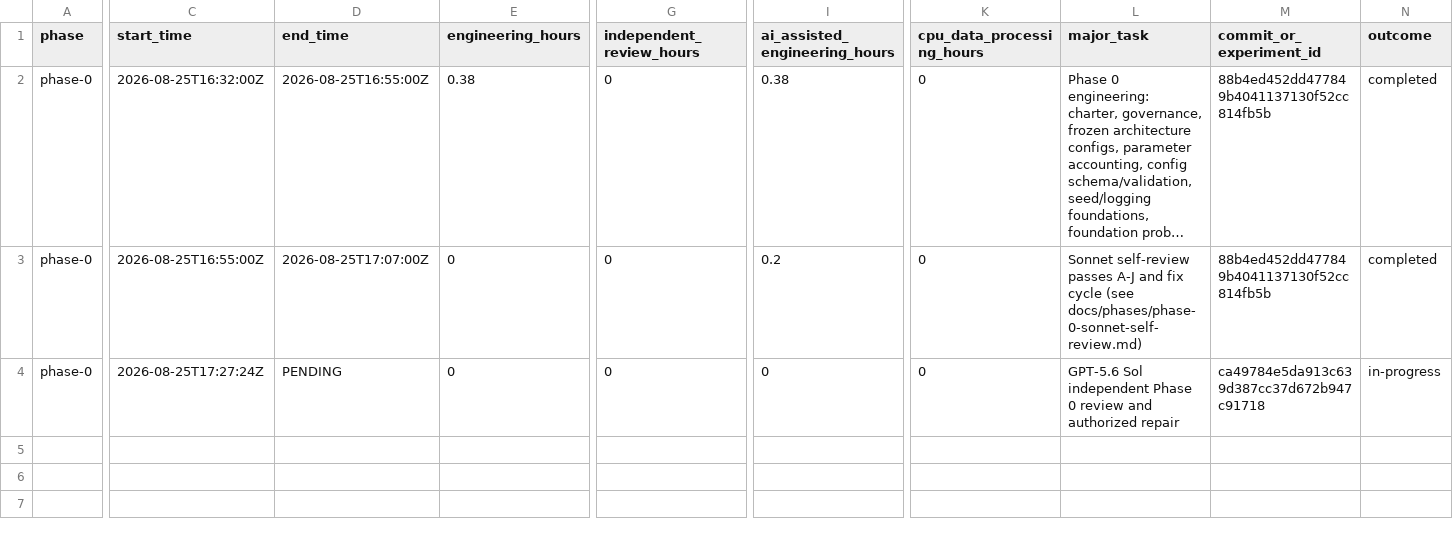
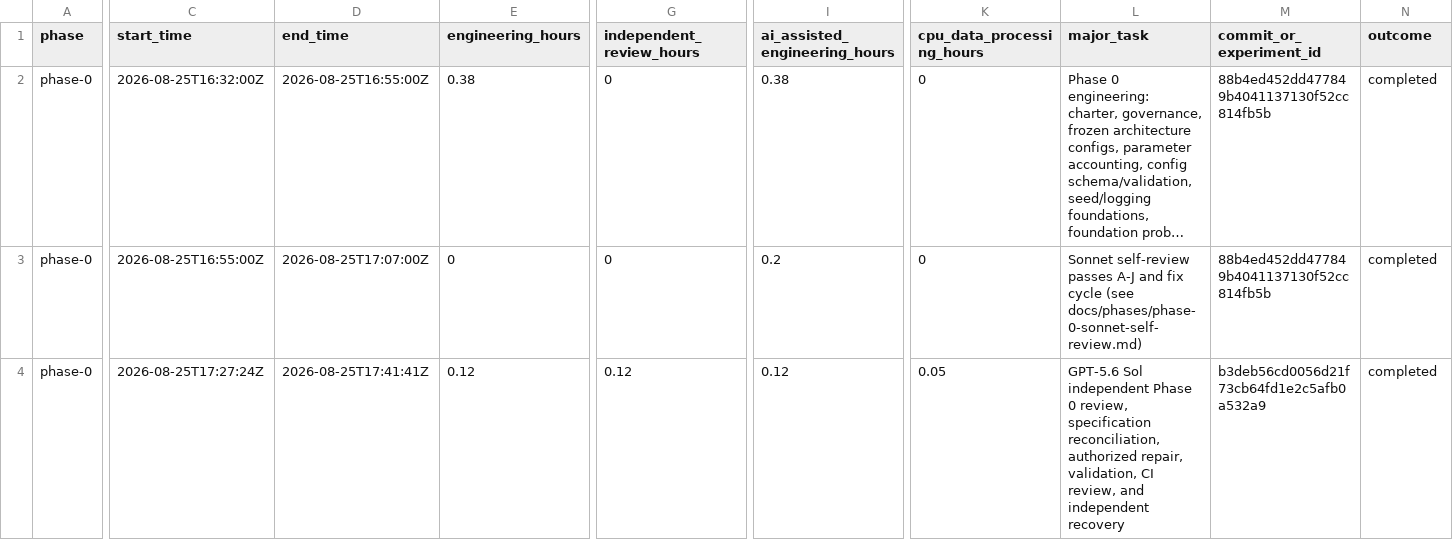
Before and after one commit to Cinqic/Juniper-Auto, a CSV file: docs/time/phase-hours.csv, drawn as a sheet; only a part is shown, gaps mark what is left out; long unchanged cells end in …; the diff covers the shown part only; the diff names each change by its address in the sheet, - before the commit and + after, or states it on an @@ line.

Commit message:
Phase 0: record independent review and approval candidate

```diff
--- a/docs/time/phase-hours.csv
+++ b/docs/time/phase-hours.csv
-D4 (end_time): PENDING
+D4 (end_time): 2026-08-25T17:41:41Z
-E4 (engineering_hours): 0
+E4 (engineering_hours): 0.12
-G4 (independent_review_hours): 0
+G4 (independent_review_hours): 0.12
-I4 (ai_assisted_engineering_hours): 0
+I4 (ai_assisted_engineering_hours): 0.12
-K4 (cpu_data_processing_hours): 0
+K4 (cpu_data_processing_hours): 0.05
-L4 (major_task): …Phase 0 review and authorized repair
+L4 (major_task): …Phase 0 review, specification reconciliation, authorized repair, validation, CI review, and independent recovery
-M4 (commit_or_experiment_id): ca49784e5da913c639d387cc37d672b947c91718
+M4 (commit_or_experiment_id): b3deb56cd0056d21f73cb64fd1e2c5afb0a532a9
-N4 (outcome): in-progress
+N4 (outcome): completed
```
Also changed, not shown: 1 edited cell elsewhere in this file, 6 other files.
